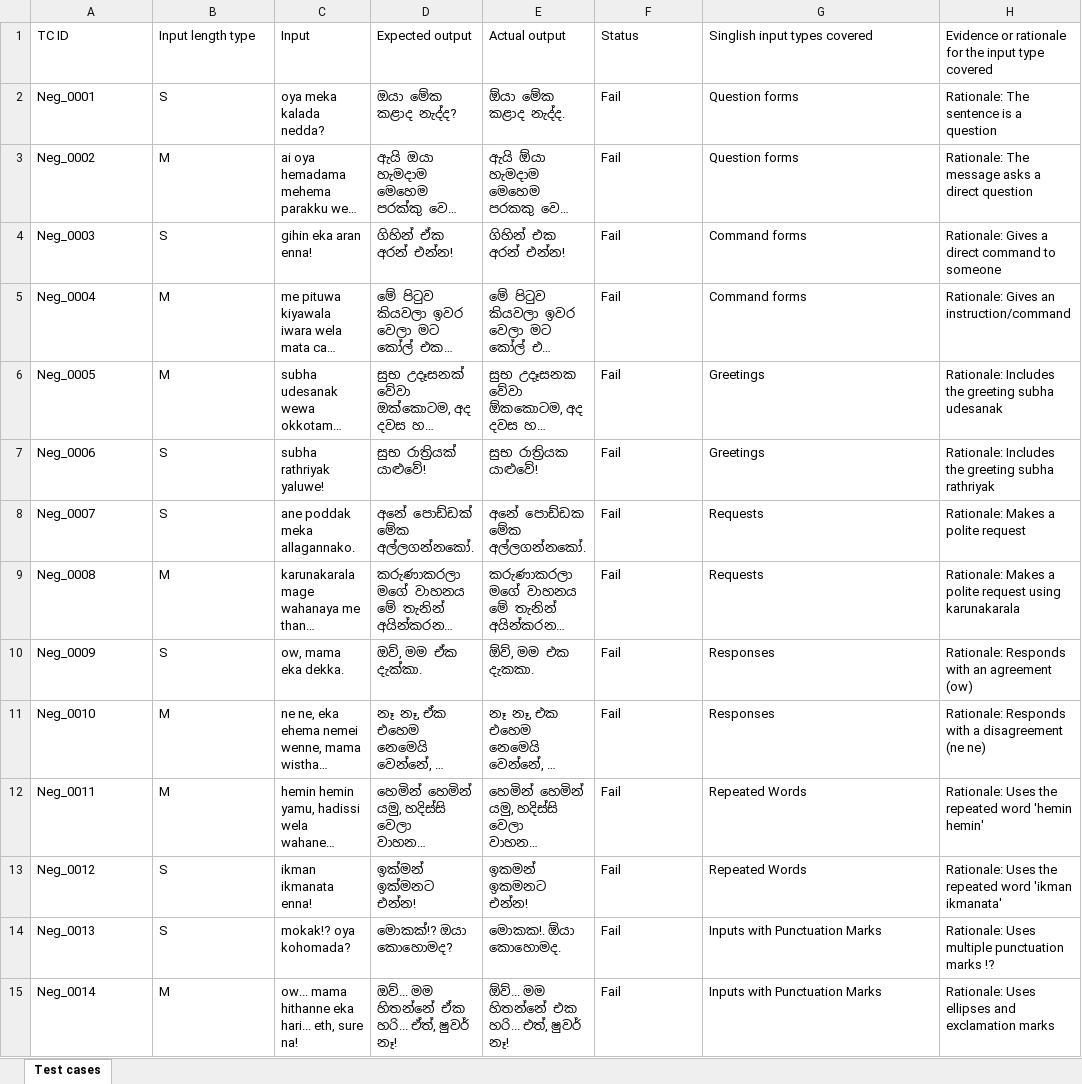
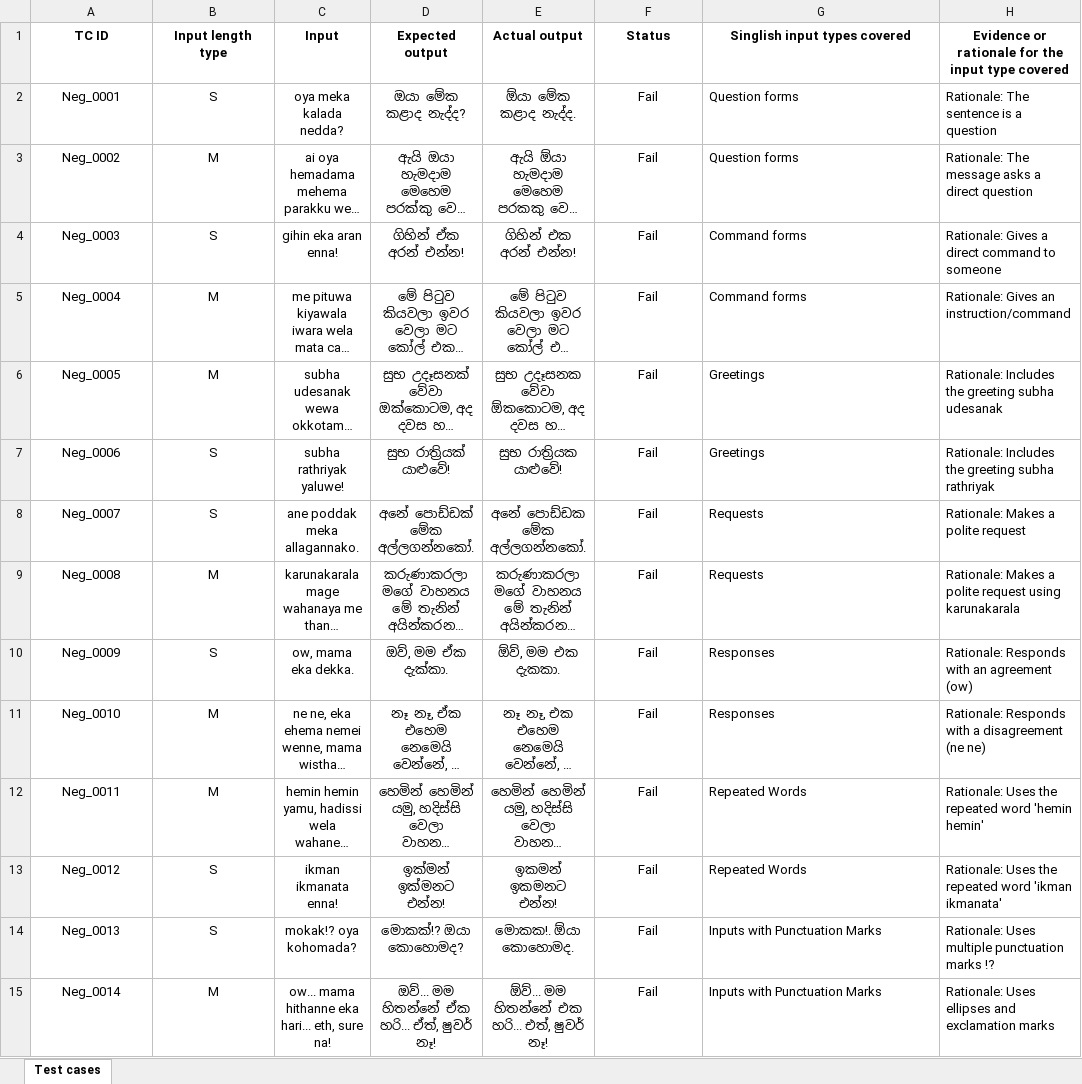
Before and after one commit to oshini02/IT23584136_ITPM, an Excel workbook: Assignment 1 - Test cases.xlsx, sheet Test cases, drawn as a sheet; only a part is shown; long unchanged cells end in …; values as stored, in another font and other column widths than the file's, no borders; the diff covers the shown part only; the diff names each change by its address in the sheet, - before the commit and + after, or states it on an @@ line.

Commit message:
Format Excel file

```diff
--- a/Assignment 1 - Test cases.xlsx (sheet Test cases)
+++ b/Assignment 1 - Test cases.xlsx (sheet Test cases)
@@ A1:H1 alignment: left → center, bold: off → on @@
-A2:F15 alignment: left
+A2:F15 alignment: center
```
Also changed, not shown: cell formats elsewhere in this sheet.
